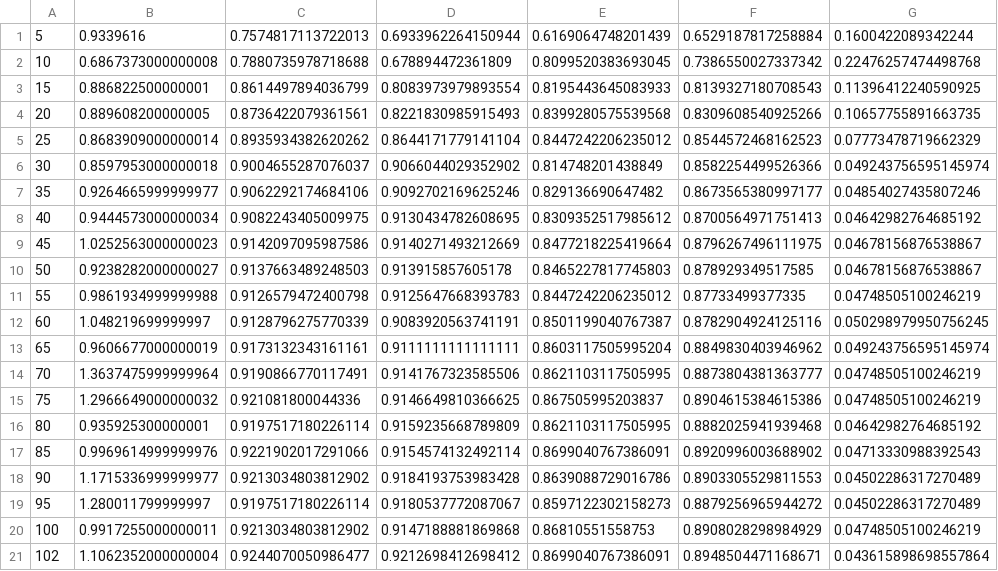
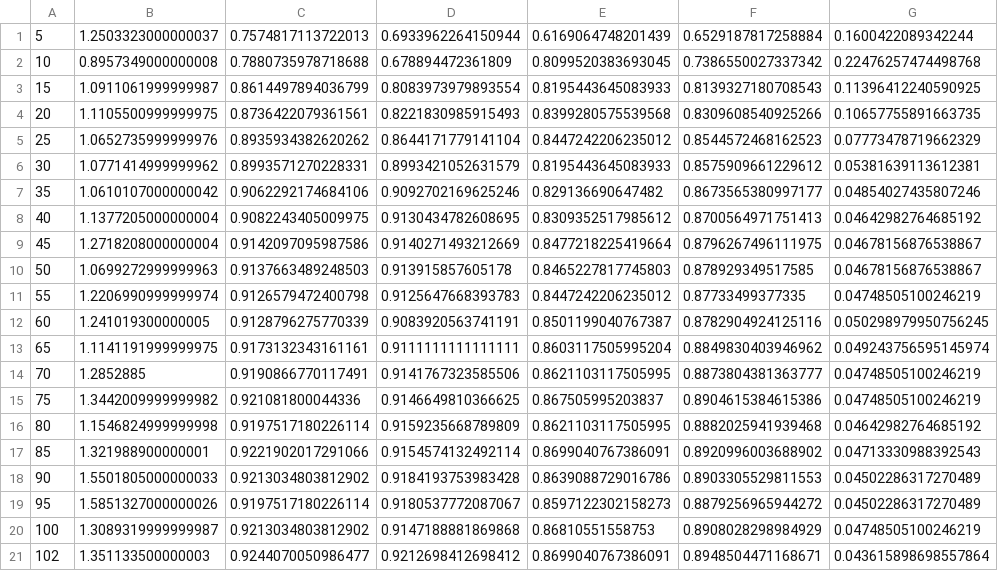
Before and after one commit to Malware-Hunter/sf22-DroidAutoML, a CSV file: sf_22quickautoml/MLDP/SPR/svm_results.csv, drawn as a sheet.

```diff
--- a/sf_22quickautoml/MLDP/SPR/svm_results.csv
+++ b/sf_22quickautoml/MLDP/SPR/svm_results.csv
@@ -1,21 +1,21 @@
-5,0.9339616,0.7574817113722013,0.6933962264150944,0.6169064748201439,0.6529187817258884,0.1600422089342244
-10,0.6867373000000008,0.7880735978718688,0.678894472361809,0.8099520383693045,0.7386550027337342,0.22476257474498768
-15,0.886822500000001,0.8614497894036799,0.8083973979893554,0.8195443645083933,0.8139327180708543,0.11396412240590925
-20,0.889608200000005,0.8736422079361561,0.8221830985915493,0.8399280575539568,0.8309608540925266,0.10657755891663735
-25,0.8683909000000014,0.8935934382620262,0.8644171779141104,0.8447242206235012,0.8544572468162523,0.07773478719662329
-30,0.8597953000000018,0.9004655287076037,0.9066044029352902,0.814748201438849,0.8582254499526366,0.049243756595145974
-35,0.9264665999999977,0.9062292174684106,0.9092702169625246,0.829136690647482,0.8673565380997177,0.04854027435807246
-40,0.9444573000000034,0.9082243405009975,0.9130434782608695,0.8309352517985612,0.8700564971751413,0.04642982764685192
-45,1.0252563000000023,0.9142097095987586,0.9140271493212669,0.8477218225419664,0.8796267496111975,0.04678156876538867
-50,0.9238282000000027,0.9137663489248503,0.913915857605178,0.8465227817745803,0.878929349517585,0.04678156876538867
-55,0.9861934999999988,0.9126579472400798,0.9125647668393783,0.8447242206235012,0.87733499377335,0.04748505100246219
-60,1.048219699999997,0.9128796275770339,0.9083920563741191,0.8501199040767387,0.8782904924125116,0.050298979950756245
-65,0.9606677000000019,0.9173132343161161,0.9111111111111111,0.8603117505995204,0.8849830403946962,0.049243756595145974
-70,1.3637475999999964,0.9190866770117491,0.9141767323585506,0.8621103117505995,0.8873804381363777,0.04748505100246219
-75,1.2966649000000032,0.921081800044336,0.9146649810366625,0.867505995203837,0.8904615384615386,0.04748505100246219
-80,0.935925300000001,0.9197517180226114,0.9159235668789809,0.8621103117505995,0.8882025941939468,0.04642982764685192
-85,0.9969614999999976,0.9221902017291066,0.9154574132492114,0.8699040767386091,0.8920996003688902,0.04713330988392543
-90,1.1715336999999977,0.9213034803812902,0.9184193753983428,0.8639088729016786,0.8903305529811553,0.04502286317270489
-95,1.280011799999997,0.9197517180226114,0.9180537772087067,0.8597122302158273,0.8879256965944272,0.04502286317270489
-100,0.9917255000000011,0.9213034803812902,0.9147188881869868,0.86810551558753,0.8908028298984929,0.04748505100246219
-102,1.1062352000000004,0.9244070050986477,0.9212698412698412,0.8699040767386091,0.8948504471168671,0.043615898698557864
+5,1.2503323000000037,0.7574817113722013,0.6933962264150944,0.6169064748201439,0.6529187817258884,0.1600422089342244
+10,0.8957349000000008,0.7880735978718688,0.678894472361809,0.8099520383693045,0.7386550027337342,0.22476257474498768
+15,1.0911061999999987,0.8614497894036799,0.8083973979893554,0.8195443645083933,0.8139327180708543,0.11396412240590925
+20,1.1105500999999975,0.8736422079361561,0.8221830985915493,0.8399280575539568,0.8309608540925266,0.10657755891663735
+25,1.0652735999999976,0.8935934382620262,0.8644171779141104,0.8447242206235012,0.8544572468162523,0.07773478719662329
+30,1.0771414999999962,0.8993571270228331,0.8993421052631579,0.8195443645083933,0.8575909661229612,0.05381639113612381
+35,1.0610107000000042,0.9062292174684106,0.9092702169625246,0.829136690647482,0.8673565380997177,0.04854027435807246
+40,1.1377205000000004,0.9082243405009975,0.9130434782608695,0.8309352517985612,0.8700564971751413,0.04642982764685192
+45,1.2718208000000004,0.9142097095987586,0.9140271493212669,0.8477218225419664,0.8796267496111975,0.04678156876538867
+50,1.0699272999999963,0.9137663489248503,0.913915857605178,0.8465227817745803,0.878929349517585,0.04678156876538867
+55,1.2206990999999974,0.9126579472400798,0.9125647668393783,0.8447242206235012,0.87733499377335,0.04748505100246219
+60,1.241019300000005,0.9128796275770339,0.9083920563741191,0.8501199040767387,0.8782904924125116,0.050298979950756245
+65,1.1141191999999975,0.9173132343161161,0.9111111111111111,0.8603117505995204,0.8849830403946962,0.049243756595145974
+70,1.2852885,0.9190866770117491,0.9141767323585506,0.8621103117505995,0.8873804381363777,0.04748505100246219
+75,1.3442009999999982,0.921081800044336,0.9146649810366625,0.867505995203837,0.8904615384615386,0.04748505100246219
+80,1.1546824999999998,0.9197517180226114,0.9159235668789809,0.8621103117505995,0.8882025941939468,0.04642982764685192
+85,1.321988900000001,0.9221902017291066,0.9154574132492114,0.8699040767386091,0.8920996003688902,0.04713330988392543
+90,1.5501805000000033,0.9213034803812902,0.9184193753983428,0.8639088729016786,0.8903305529811553,0.04502286317270489
+95,1.5851327000000026,0.9197517180226114,0.9180537772087067,0.8597122302158273,0.8879256965944272,0.04502286317270489
+100,1.3089319999999987,0.9213034803812902,0.9147188881869868,0.86810551558753,0.8908028298984929,0.04748505100246219
+102,1.351133500000003,0.9244070050986477,0.9212698412698412,0.8699040767386091,0.8948504471168671,0.043615898698557864
```
Also changed, not shown: sf_22quickautoml/MLDP/PRNR/subset_6.csv, sf_22quickautoml/MLDP/PRNR/svm_results.csv, 28 other files.
